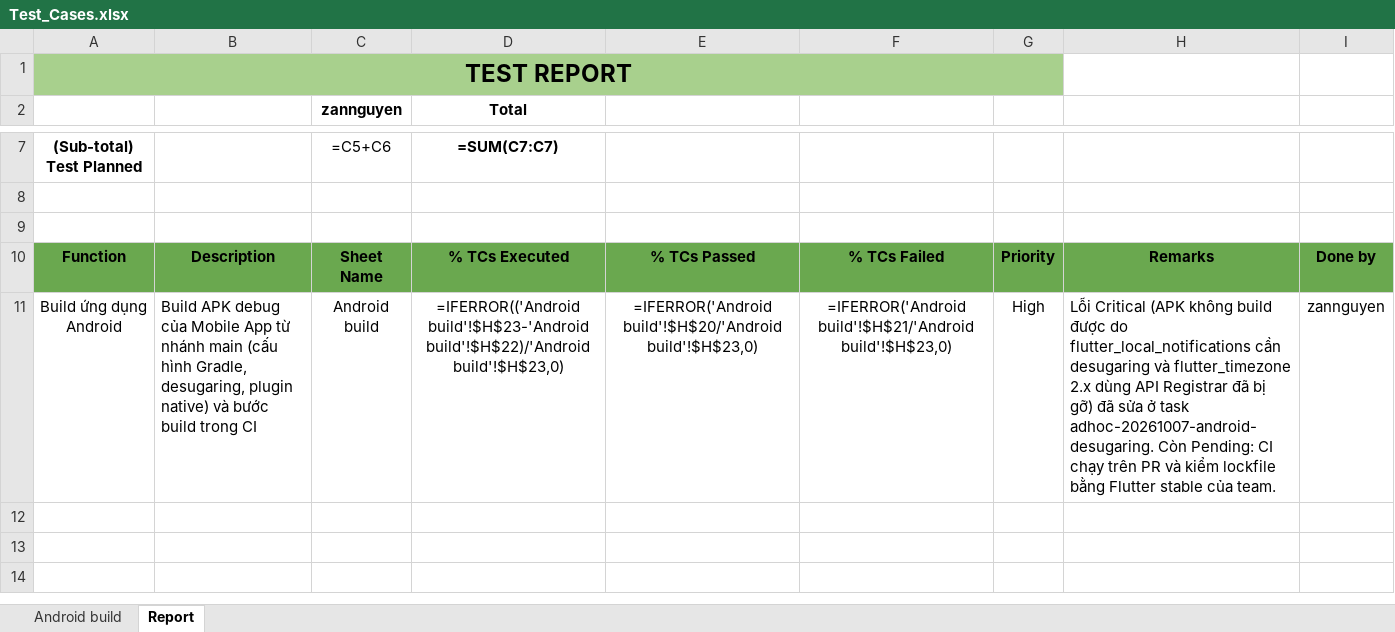
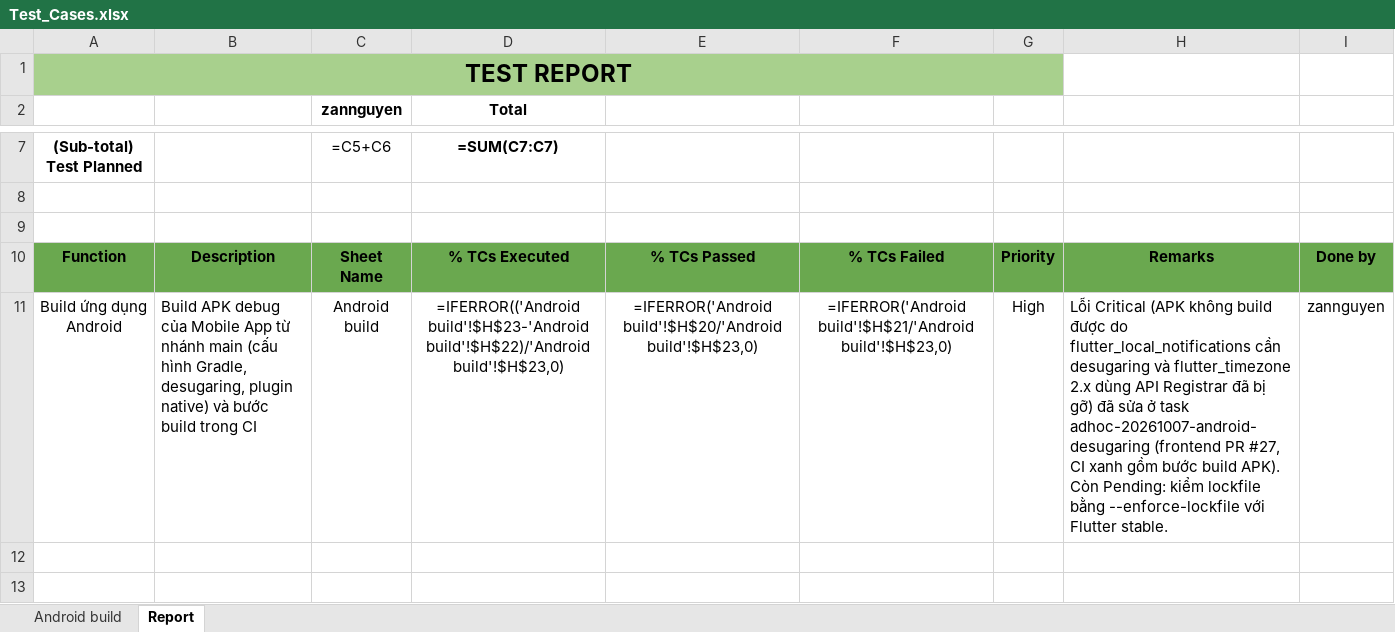
Before and after one commit to DrugTime-C1SE-07/DrugTime-docs, an Excel workbook: Team1_DTU/04_Quality_&_Testing/Test_Cases.xlsx, sheet Report, drawn as a sheet; only a part is shown, gaps mark what is left out; the shorter side is filled out with more unchanged rows; values as stored, in another font and other column widths than the file's, no borders; formulas without a stored value are shown as written; charts and pictures and conditional formats not drawn; the diff names each change by its address in the sheet, - before the commit and + after, or states it on an @@ line.

```diff
--- a/Team1_DTU/04_Quality_&_Testing/Test_Cases.xlsx (sheet Report)
+++ b/Team1_DTU/04_Quality_&_Testing/Test_Cases.xlsx (sheet Report)
-H11: …ở task adhoc-20261007-android-desugaring. Còn Pending: CI chạy trên PR và kiểm lockfile bằng Flutter stable của team.
+H11: …ở task adhoc-20261007-android-desugaring (frontend PR #27, CI xanh gồm bước build APK). Còn Pending: kiểm lockfile bằng --enforce-lockfile với Flutter stable.
```
Also changed, not shown: sheet Android build.
